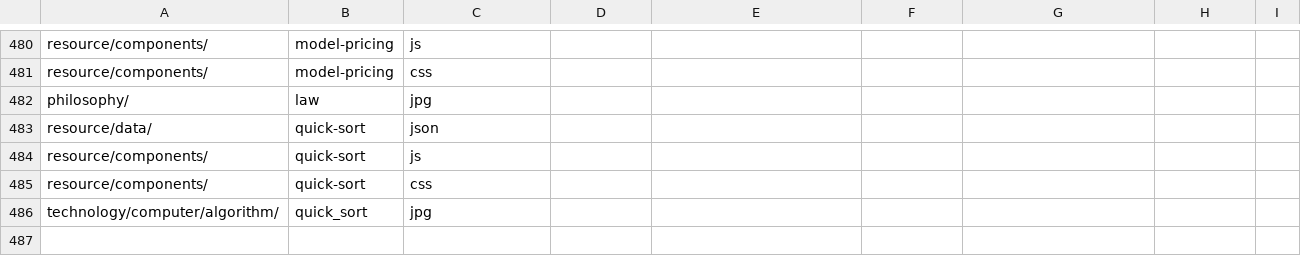
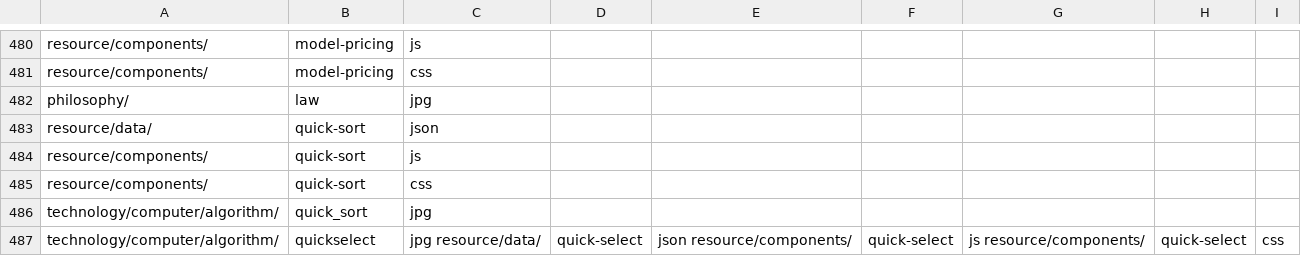
Before and after one commit to ujnotes/web-site, a TSV file: Config/Url.tsv, drawn as a sheet; only a part is shown, gaps mark what is left out; the diff names each change by its address in the sheet, - before the commit and + after, or states it on an @@ line.

```diff
--- a/Config/Url.tsv
+++ b/Config/Url.tsv
+row 487: technology/computer/algorithm/ | quickselect | jpg resource/data/ | quick-select | json resource/components/ | quick-select | js resource/components/ | quick-select | css
```
Also changed, not shown: Config/ID.tsv, Config/ID_hi.tsv, 7 other files.
